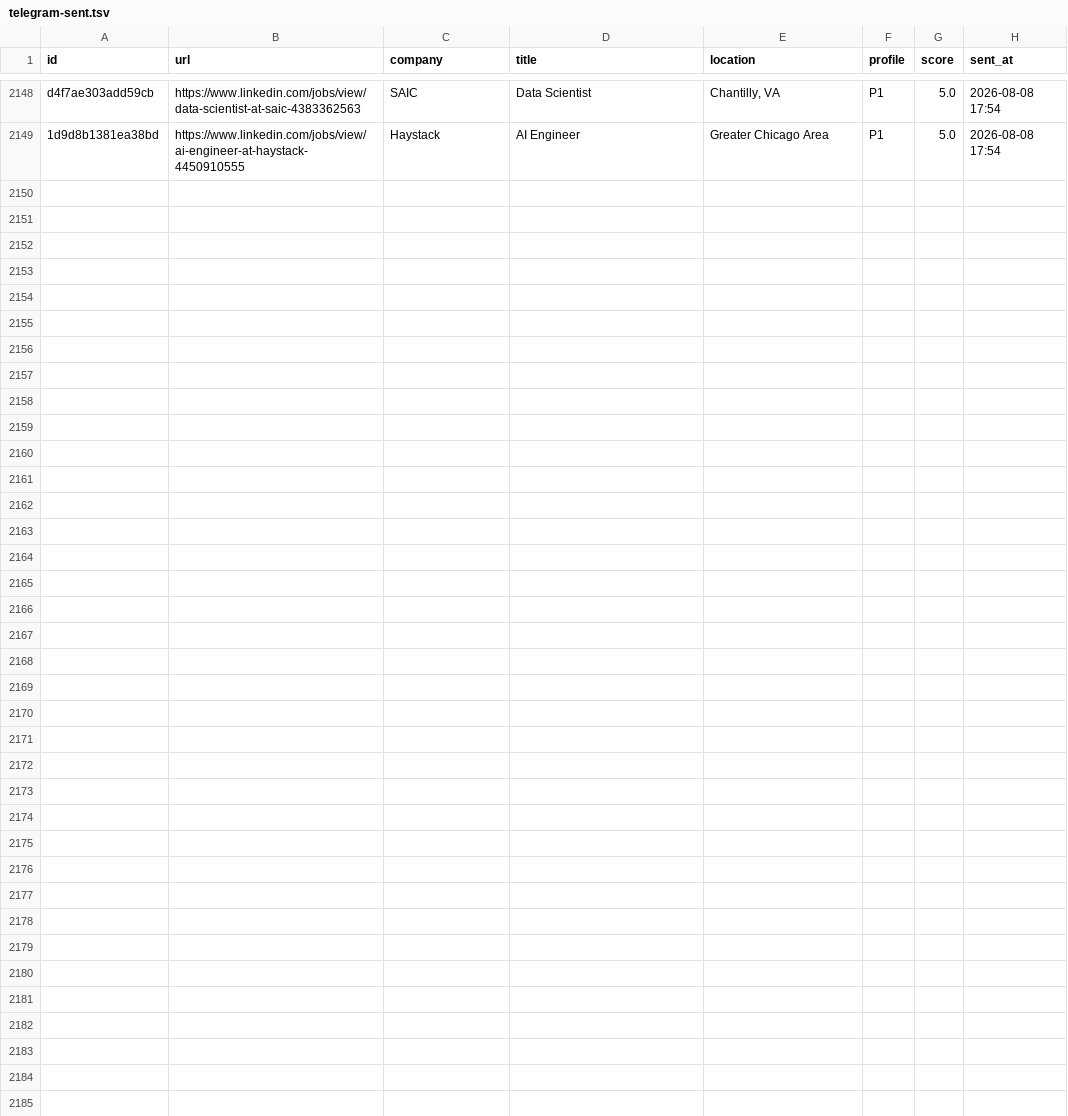
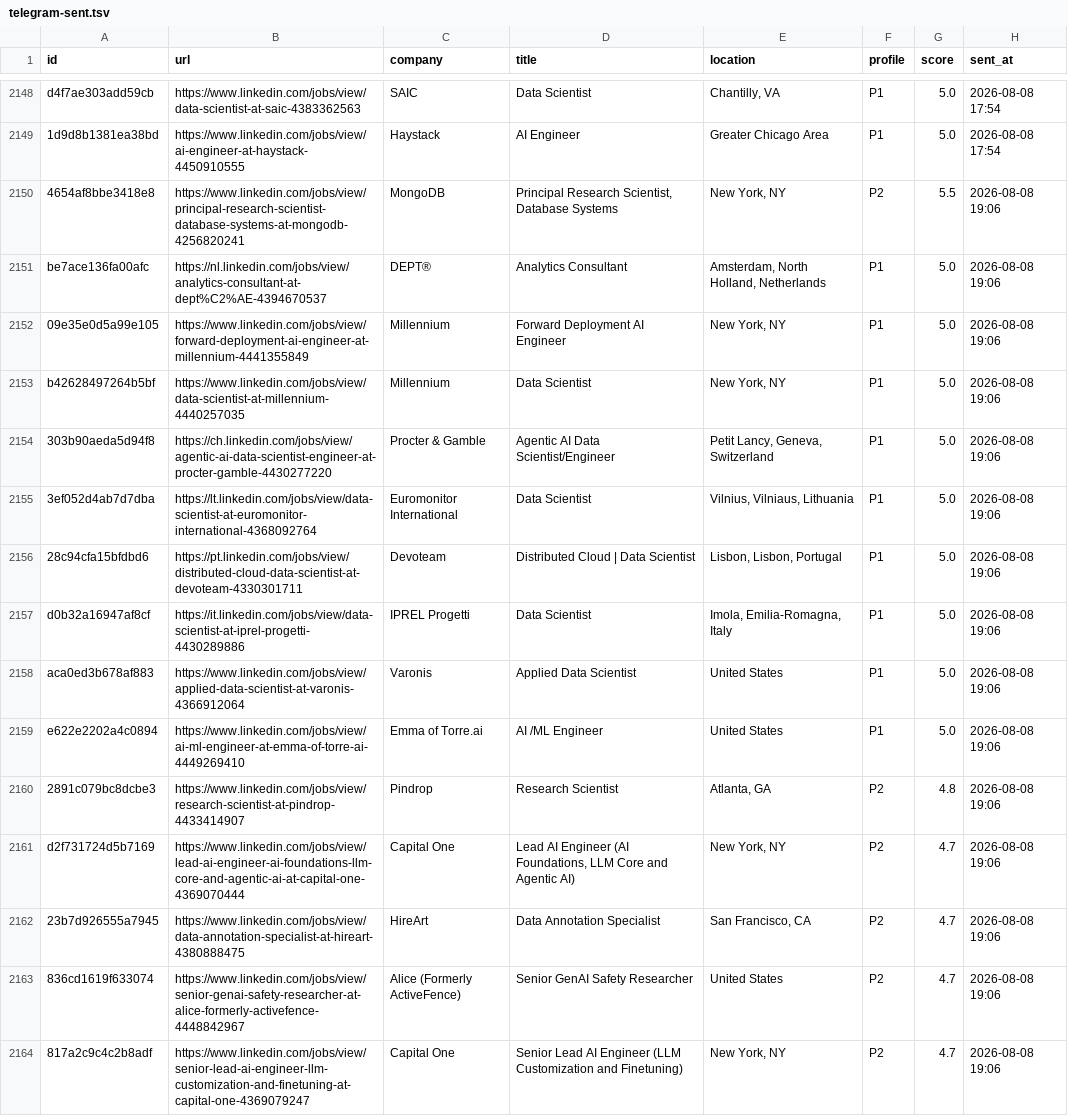
Before and after one commit to semihalperdundar/career-ops-agent, a TSV file: data/telegram-sent.tsv, drawn as a sheet; only a part is shown, gaps mark what is left out; the diff names each change by its address in the sheet, - before the commit and + after, or states it on an @@ line.

```diff
--- a/data/telegram-sent.tsv
+++ b/data/telegram-sent.tsv
+row 2150: 4654af8bbe3418e8 | https://www.linkedin.com/jobs/view/principal-research-scientist-database-systems-at-mongodb-4256820241 | MongoDB | Principal Research Scientist, Database Systems | New York, NY | P2 | 5.5 | 2026-08-08 19:06
+row 2151: be7ace136fa00afc | https://nl.linkedin.com/jobs/view/analytics-consultant-at-dept%C2%AE-4394670537 | DEPT® | Analytics Consultant | Amsterdam, North Holland, Netherlands | P1 | 5.0 | 2026-08-08 19:06
+row 2152: 09e35e0d5a99e105 | https://www.linkedin.com/jobs/view/forward-deployment-ai-engineer-at-millennium-4441355849 | Millennium | Forward Deployment AI Engineer | New York, NY | P1 | 5.0 | 2026-08-08 19:06
+row 2153: b42628497264b5bf | https://www.linkedin.com/jobs/view/data-scientist-at-millennium-4440257035 | Millennium | Data Scientist | New York, NY | P1 | 5.0 | 2026-08-08 19:06
+row 2154: 303b90aeda5d94f8 | https://ch.linkedin.com/jobs/view/agentic-ai-data-scientist-engineer-at-procter-gamble-4430277220 | Procter & Gamble | Agentic AI Data Scientist/Engineer | Petit Lancy, Geneva, Switzerland | P1 | 5.0 | 2026-08-08 19:06
+row 2155: 3ef052d4ab7d7dba | https://lt.linkedin.com/jobs/view/data-scientist-at-euromonitor-international-4368092764 | Euromonitor International | Data Scientist | Vilnius, Vilniaus, Lithuania | P1 | 5.0 | 2026-08-08 19:06
+row 2156: 28c94cfa15bfdbd6 | https://pt.linkedin.com/jobs/view/distributed-cloud-data-scientist-at-devoteam-4330301711 | Devoteam | Distributed Cloud | Data Scientist | Lisbon, Lisbon, Portugal | P1 | 5.0 | 2026-08-08 19:06
+row 2157: d0b32a16947af8cf | https://it.linkedin.com/jobs/view/data-scientist-at-iprel-progetti-4430289886 | IPREL Progetti | Data Scientist | Imola, Emilia-Romagna, Italy | P1 | 5.0 | 2026-08-08 19:06
+row 2158: aca0ed3b678af883 | https://www.linkedin.com/jobs/view/applied-data-scientist-at-varonis-4366912064 | Varonis | Applied Data Scientist | United States | P1 | 5.0 | 2026-08-08 19:06
+row 2159: e622e2202a4c0894 | https://www.linkedin.com/jobs/view/ai-ml-engineer-at-emma-of-torre-ai-4449269410 | Emma of Torre.ai | AI /ML Engineer | United States | P1 | 5.0 | 2026-08-08 19:06
+row 2160: 2891c079bc8dcbe3 | https://www.linkedin.com/jobs/view/research-scientist-at-pindrop-4433414907 | Pindrop | Research Scientist | Atlanta, GA | P2 | 4.8 | 2026-08-08 19:06
+row 2161: d2f731724d5b7169 | https://www.linkedin.com/jobs/view/lead-ai-engineer-ai-foundations-llm-core-and-agentic-ai-at-capital-one-4369070444 | Capital One | Lead AI Engineer (AI Foundations, LLM Core and Agentic AI) | New York, NY | P2 | 4.7 | 2026-08-08 19:06
+row 2162: 23b7d926555a7945 | https://www.linkedin.com/jobs/view/data-annotation-specialist-at-hireart-4380888475 | HireArt | Data Annotation Specialist | San Francisco, CA | P2 | 4.7 | 2026-08-08 19:06
+row 2163: 836cd1619f633074 | https://www.linkedin.com/jobs/view/senior-genai-safety-researcher-at-alice-formerly-activefence-4448842967 | Alice (Formerly ActiveFence) | Senior GenAI Safety Researcher | United States | P2 | 4.7 | 2026-08-08 19:06
+row 2164: 817a2c9c4c2b8adf | https://www.linkedin.com/jobs/view/senior-lead-ai-engineer-llm-customization-and-finetuning-at-capital-one-4369079247 | Capital One | Senior Lead AI Engineer (LLM Customization and Finetuning) | New York, NY | P2 | 4.7 | 2026-08-08 19:06
```
Also changed, not shown: data/telegram-archive.tsv, 1 other file.
